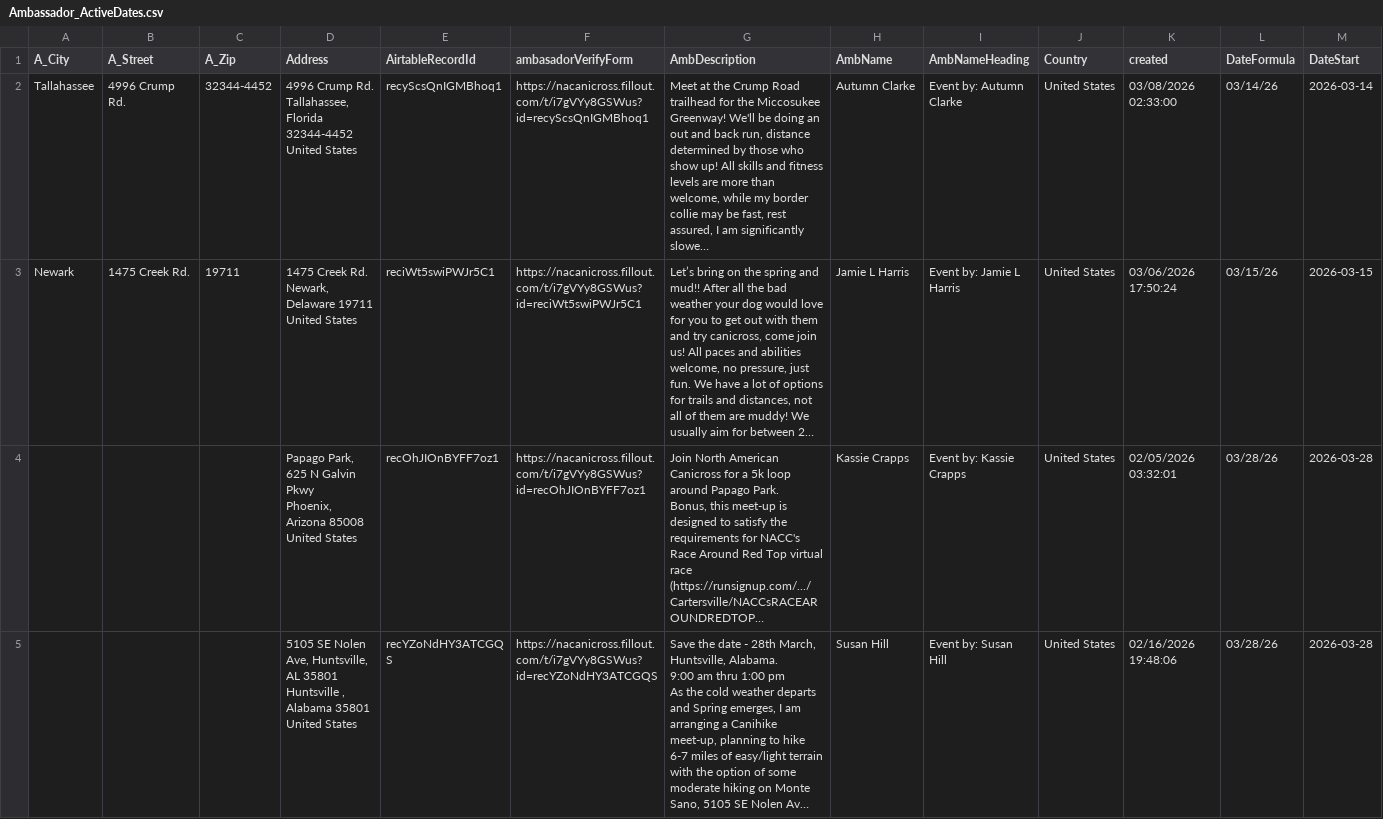
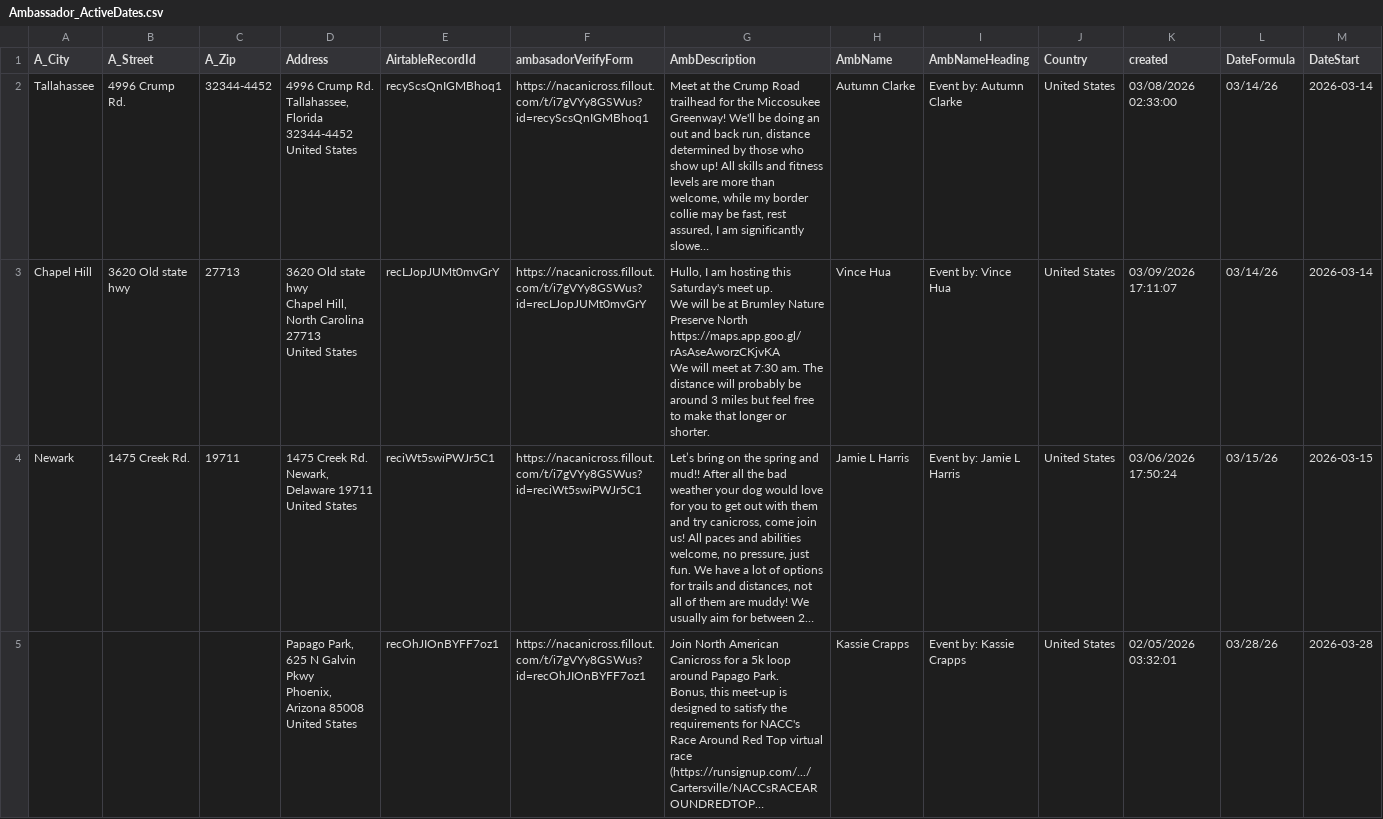
Before and after one commit to kyle-kemper/test-map, a CSV file: Ambassador_ActiveDates.csv, drawn as a sheet; only a part is shown; the shorter side is filled out with more unchanged rows; long unchanged cells end in …; rows hold the shown columns only; ↵ is a line break in a cell; the diff names each change by its address in the sheet, - before the commit and + after, or states it on an @@ line.

```diff
--- a/Ambassador_ActiveDates.csv
+++ b/Ambassador_ActiveDates.csv
+row 3: Chapel Hill | 3620 Old state hwy | 27713 | 3620 Old state hwy ↵ Chapel Hill, North Carolina 27713 ↵ United States | recLJopJUMt0mvGrY | https://nacanicross.fillout.com/t/i7gVYy8GSWus?id=recLJopJUMt0mvGrY | Hullo, I am hosting this Saturday's meet up. ↵ We will be at Brumley Nature Preserve North ↵ https://maps.app.goo.gl/rAsAseAworzCKjvKA ↵ We will meet at 7:30 am. The distance will probably be around 3 miles but feel free to make that longer or shorter. | Vince Hua | Event by: Vince Hua | United States | 03/09/2026 17:11:07 | 03/14/26 | 2026-03-14
```
